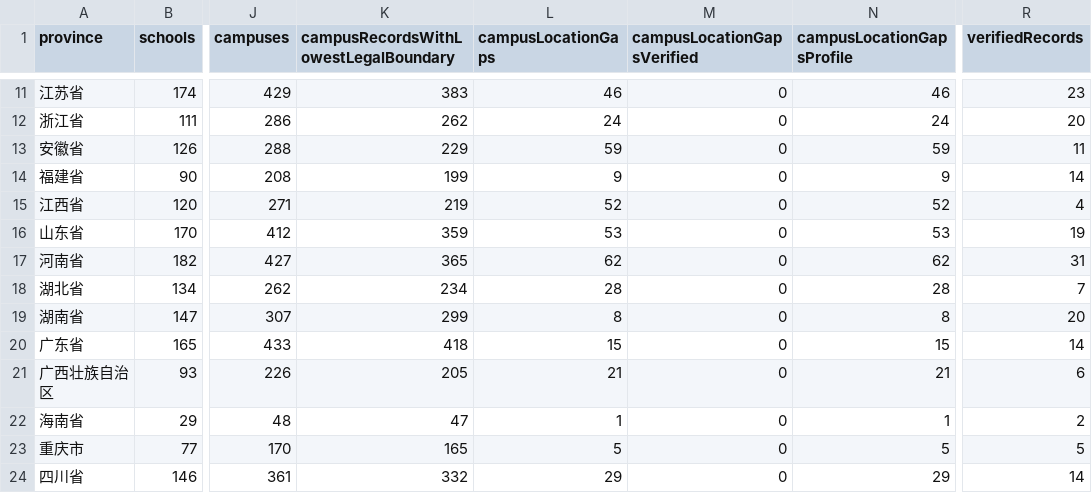
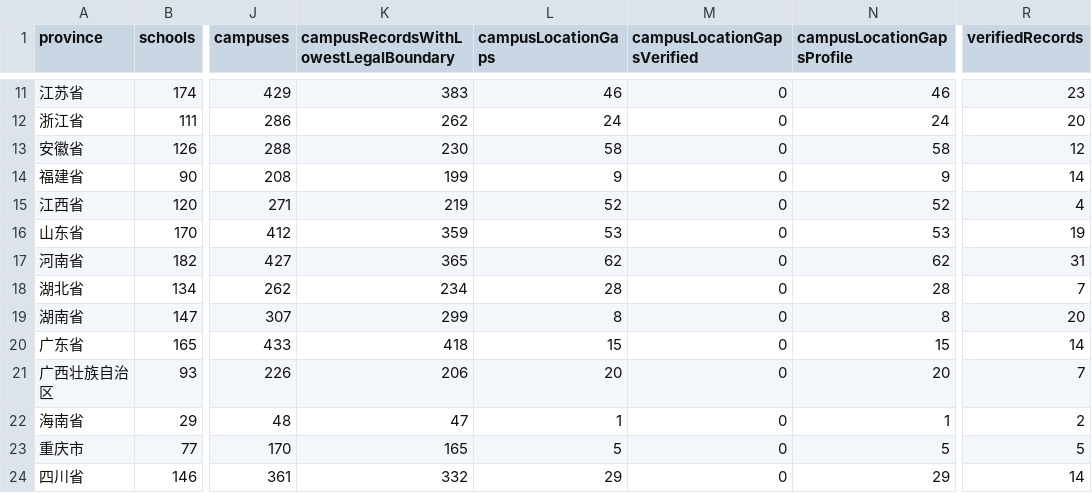
Before and after one commit to ProfessorZhi/china-university-atlas, a CSV file: reports/province-coverage.csv, drawn as a sheet; only a part is shown, gaps mark what is left out; the diff names each change by its address in the sheet, - before the commit and + after, or states it on an @@ line.

```diff
--- a/reports/province-coverage.csv
+++ b/reports/province-coverage.csv
-K13: 229
+K13: 230
-L13 (campusLocationGaps): 59
+L13 (campusLocationGaps): 58
-N13 (campusLocationGapsProfile): 59
+N13 (campusLocationGapsProfile): 58
-R13 (verifiedRecords): 11
+R13 (verifiedRecords): 12
-K21: 205
+K21: 206
-L21 (campusLocationGaps): 21
+L21 (campusLocationGaps): 20
-N21 (campusLocationGapsProfile): 21
+N21 (campusLocationGapsProfile): 20
-R21 (verifiedRecords): 6
+R21 (verifiedRecords): 7
```
Also changed, not shown: reports/campus-location-gaps.csv, 3 other files.
